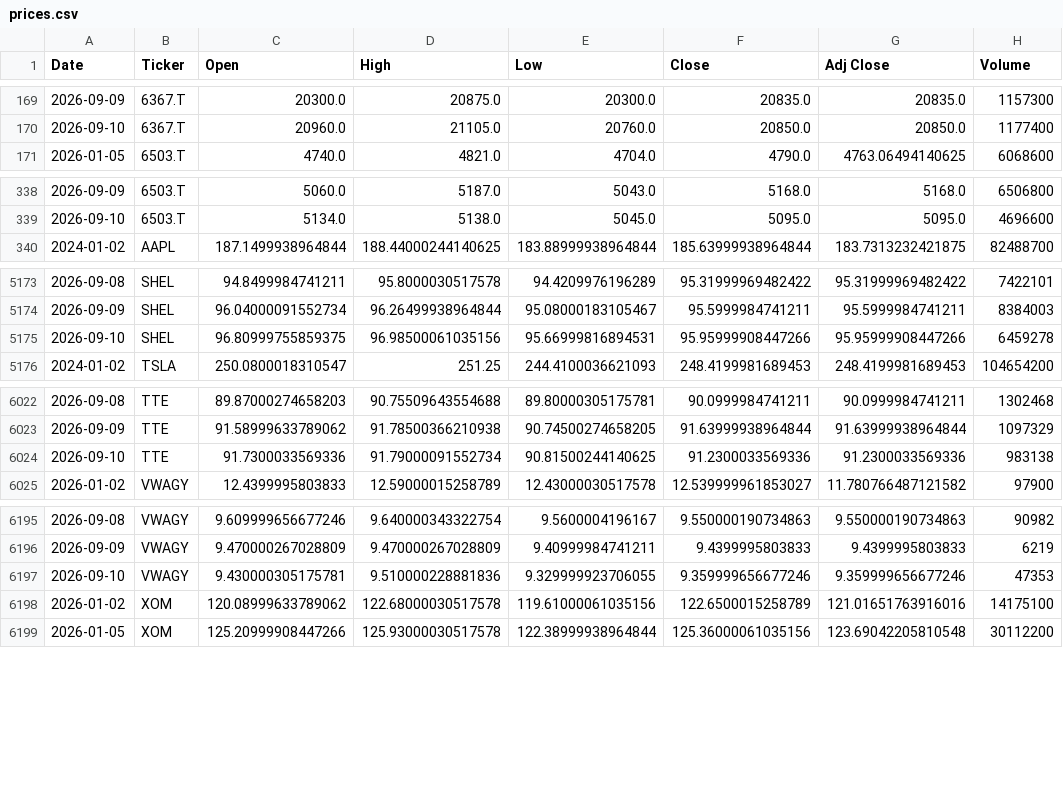
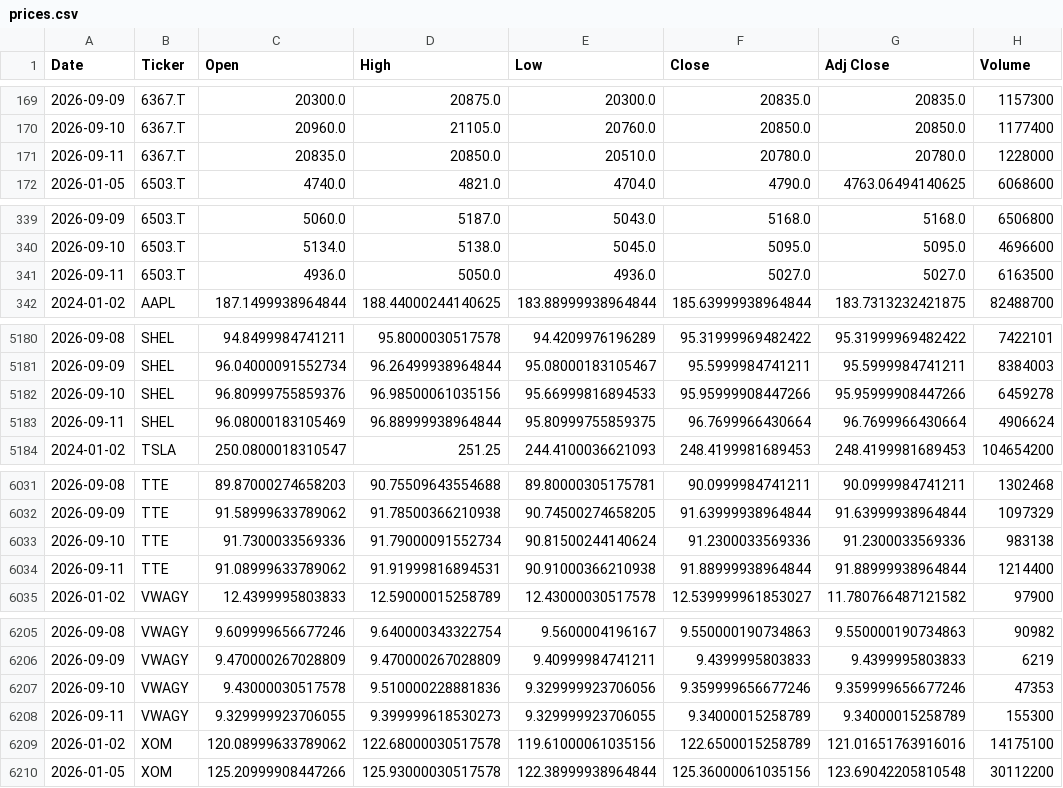
Before and after one commit to icengel91/WebMiningProject, a CSV file: data/raw/prices/prices.csv, drawn as a sheet; only a part is shown, gaps mark what is left out; the diff covers the shown part only.

```diff
--- a/data/raw/prices/prices.csv
+++ b/data/raw/prices/prices.csv
@@ -170,2 +170,3 @@ Date,Ticker,Open,High,Low,Close,Adj Close,Volume
 2026-09-10,6367.T,20960.0,21105.0,20760.0,20850.0,20850.0,1177400
+2026-09-11,6367.T,20835.0,20850.0,20510.0,20780.0,20780.0,1228000
 2026-01-05,6503.T,4740.0,4821.0,4704.0,4790.0,4763.06494140625,6068600
@@ -339,2 +340,3 @@ Date,Ticker,Open,High,Low,Close,Adj Close,Volume
 2026-09-10,6503.T,5134.0,5138.0,5045.0,5095.0,5095.0,4696600
+2026-09-11,6503.T,4936.0,5050.0,4936.0,5027.0,5027.0,6163500
 2024-01-02,AAPL,187.1499938964844,188.44000244140625,183.88999938964844,185.63999938964844,183.7313232421875,82488700
@@ -5174,3 +5181,4 @@ Date,Ticker,Open,High,Low,Close,Adj Close,Volume
 2026-09-09,SHEL,96.04000091552734,96.26499938964844,95.08000183105467,95.5999984741211,95.5999984741211,8384003
-2026-09-10,SHEL,96.80999755859375,96.98500061035156,95.66999816894531,95.95999908447266,95.95999908447266,6459278
+2026-09-10,SHEL,96.80999755859376,96.98500061035156,95.66999816894533,95.95999908447266,95.95999908447266,6459278
+2026-09-11,SHEL,96.08000183105469,96.88999938964844,95.80999755859375,96.7699966430664,96.7699966430664,4906624
 2024-01-02,TSLA,250.0800018310547,251.25,244.4100036621093,248.4199981689453,248.4199981689453,104654200
@@ -6023,3 +6032,4 @@ Date,Ticker,Open,High,Low,Close,Adj Close,Volume
 2026-09-09,TTE,91.58999633789062,91.78500366210938,90.74500274658205,91.63999938964844,91.63999938964844,1097329
-2026-09-10,TTE,91.7300033569336,91.79000091552734,90.81500244140625,91.2300033569336,91.2300033569336,983138
+2026-09-10,TTE,91.7300033569336,91.79000091552734,90.81500244140624,91.2300033569336,91.2300033569336,983138
+2026-09-11,TTE,91.08999633789062,91.91999816894531,90.91000366210938,91.88999938964844,91.88999938964844,1214400
 2026-01-02,VWAGY,12.4399995803833,12.59000015258789,12.43000030517578,12.539999961853027,11.780766487121582,97900
@@ -6196,3 +6206,4 @@ Date,Ticker,Open,High,Low,Close,Adj Close,Volume
 2026-09-09,VWAGY,9.470000267028809,9.470000267028809,9.40999984741211,9.4399995803833,9.4399995803833,6219
-2026-09-10,VWAGY,9.430000305175781,9.510000228881836,9.329999923706055,9.359999656677246,9.359999656677246,47353
+2026-09-10,VWAGY,9.43000030517578,9.510000228881836,9.329999923706056,9.359999656677246,9.359999656677246,47353
+2026-09-11,VWAGY,9.329999923706055,9.399999618530273,9.329999923706055,9.34000015258789,9.34000015258789,155300
 2026-01-02,XOM,120.08999633789062,122.68000030517578,119.61000061035156,122.6500015258789,121.01651763916016,14175100
```
Also changed, not shown: 7 added rows elsewhere in this file, 1 other file.
